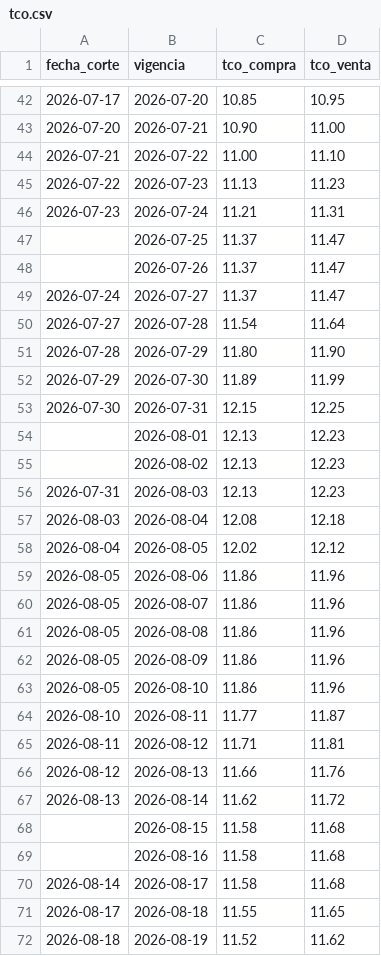
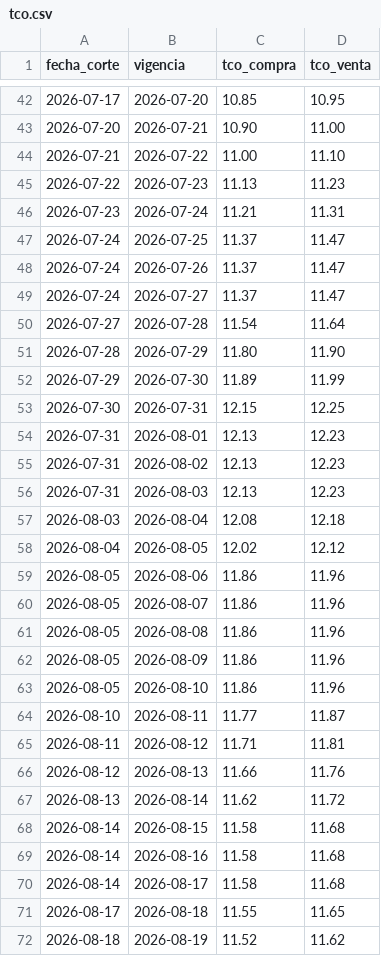
Before and after one commit to BohozX/TCO-BCB, a CSV file: datos/tco.csv, drawn as a sheet; only a part is shown, gaps mark what is left out; the diff covers the shown part only.

```diff
--- a/datos/tco.csv
+++ b/datos/tco.csv
@@ -46,4 +46,4 @@ fecha_corte,vigencia,tco_compra,tco_venta
 2026-07-23,2026-07-24,11.21,11.31
-,2026-07-25,11.37,11.47
-,2026-07-26,11.37,11.47
+2026-07-24,2026-07-25,11.37,11.47
+2026-07-24,2026-07-26,11.37,11.47
 2026-07-24,2026-07-27,11.37,11.47
@@ -53,4 +53,4 @@ fecha_corte,vigencia,tco_compra,tco_venta
 2026-07-30,2026-07-31,12.15,12.25
-,2026-08-01,12.13,12.23
-,2026-08-02,12.13,12.23
+2026-07-31,2026-08-01,12.13,12.23
+2026-07-31,2026-08-02,12.13,12.23
 2026-07-31,2026-08-03,12.13,12.23
@@ -67,4 +67,4 @@ fecha_corte,vigencia,tco_compra,tco_venta
 2026-08-13,2026-08-14,11.62,11.72
-,2026-08-15,11.58,11.68
-,2026-08-16,11.58,11.68
+2026-08-14,2026-08-15,11.58,11.68
+2026-08-14,2026-08-16,11.58,11.68
 2026-08-14,2026-08-17,11.58,11.68
```
Also changed, not shown: 13 edited cells elsewhere in this file, datos/bancos.csv, datos/detalle.csv, 4 other files.
